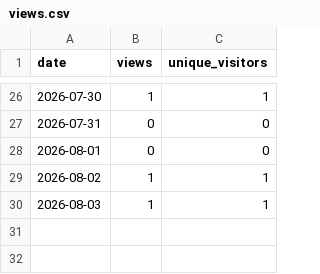
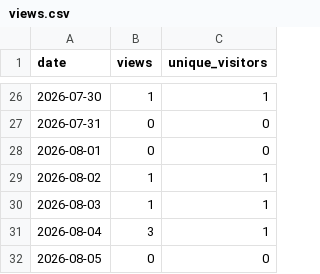
Before and after one commit to munetomoando/kiroku, a CSV file: views.csv, drawn as a sheet; only a part is shown, gaps mark what is left out; the diff names each change by its address in the sheet, - before the commit and + after, or states it on an @@ line.

```diff
--- a/views.csv
+++ b/views.csv
+row 31: 2026-08-04 | 3 | 1
+row 32: 2026-08-05 | 0 | 0
```
Also changed, not shown: clones.csv, stars.csv.
